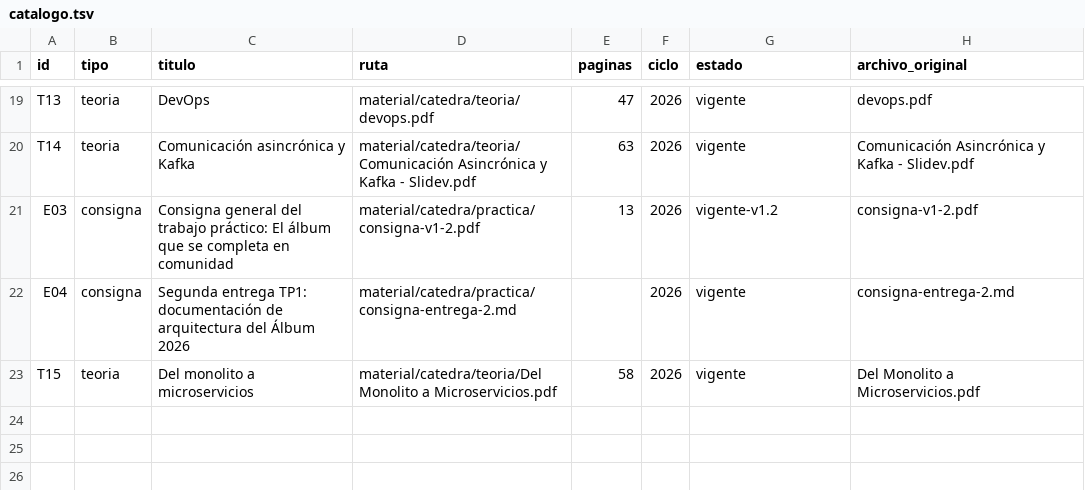
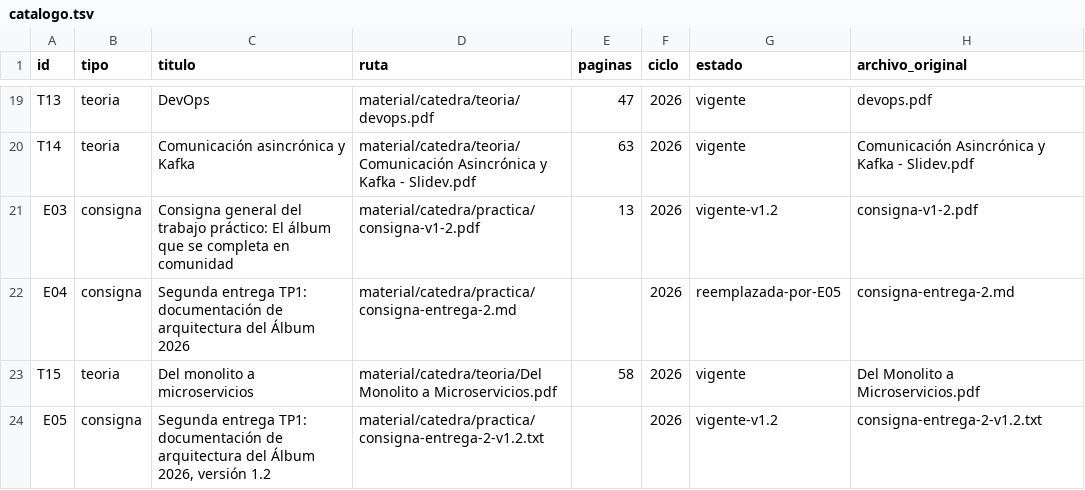
Before and after one commit to eugemigliaro/arquitectura-de-microservicios, a TSV file: material/catalogo.tsv, drawn as a sheet; only a part is shown, gaps mark what is left out.

Commit message:
docs: incorporar la versión 1.2 de la consigna de la segunda entrega

```diff
--- a/material/catalogo.tsv
+++ b/material/catalogo.tsv
@@ -21,3 +21,4 @@ T14	teoria	Comunicación asincrónica y Kafka	material/catedra/teoria/Comunicaci
 E03	consigna	Consigna general del trabajo práctico: El álbum que se completa en comunidad	material/catedra/practica/consigna-v1-2.pdf	13	2026	vigente-v1.2	consigna-v1-2.pdf
-E04	consigna	Segunda entrega TP1: documentación de arquitectura del Álbum 2026	material/catedra/practica/consigna-entrega-2.md		2026	vigente	consigna-entrega-2.md
+E04	consigna	Segunda entrega TP1: documentación de arquitectura del Álbum 2026	material/catedra/practica/consigna-entrega-2.md		2026	reemplazada-por-E05	consigna-entrega-2.md
 T15	teoria	Del monolito a microservicios	material/catedra/teoria/Del Monolito a Microservicios.pdf	58	2026	vigente	Del Monolito a Microservicios.pdf
+E05	consigna	Segunda entrega TP1: documentación de arquitectura del Álbum 2026, versión 1.2	material/catedra/practica/consigna-entrega-2-v1.2.txt		2026	vigente-v1.2	consigna-entrega-2-v1.2.txt
```
Also changed, not shown: 10 other files.
